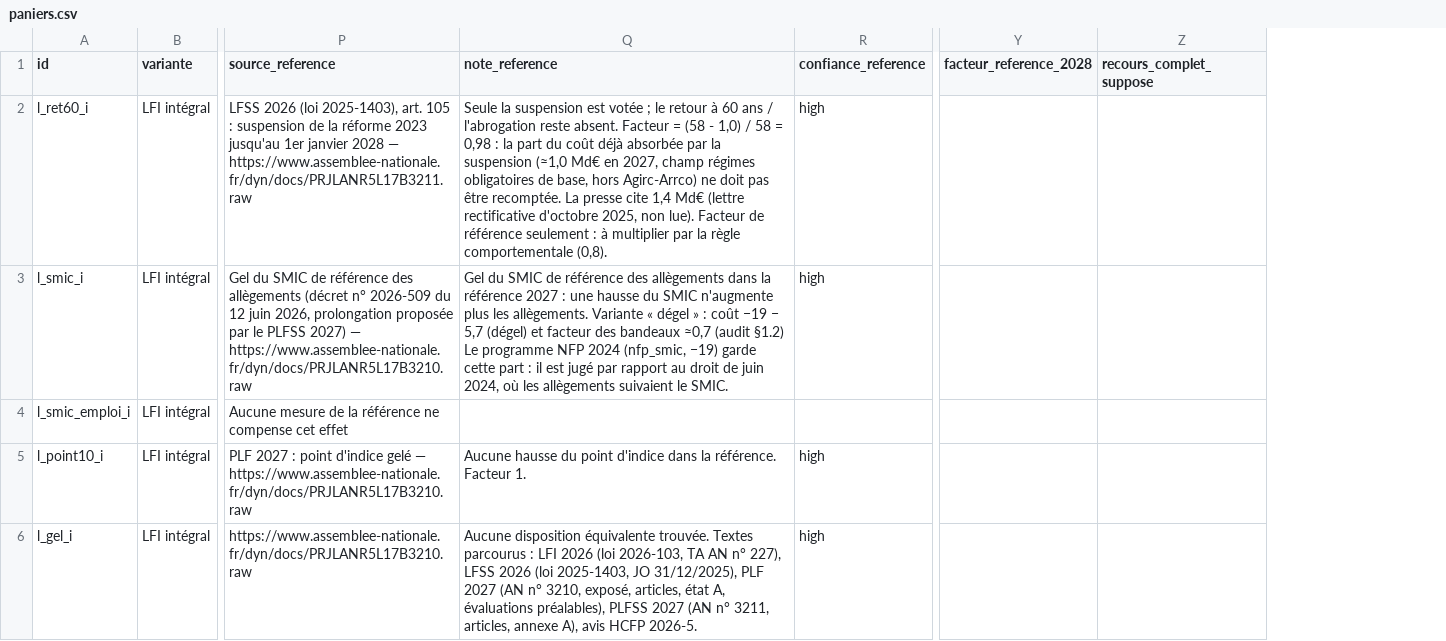
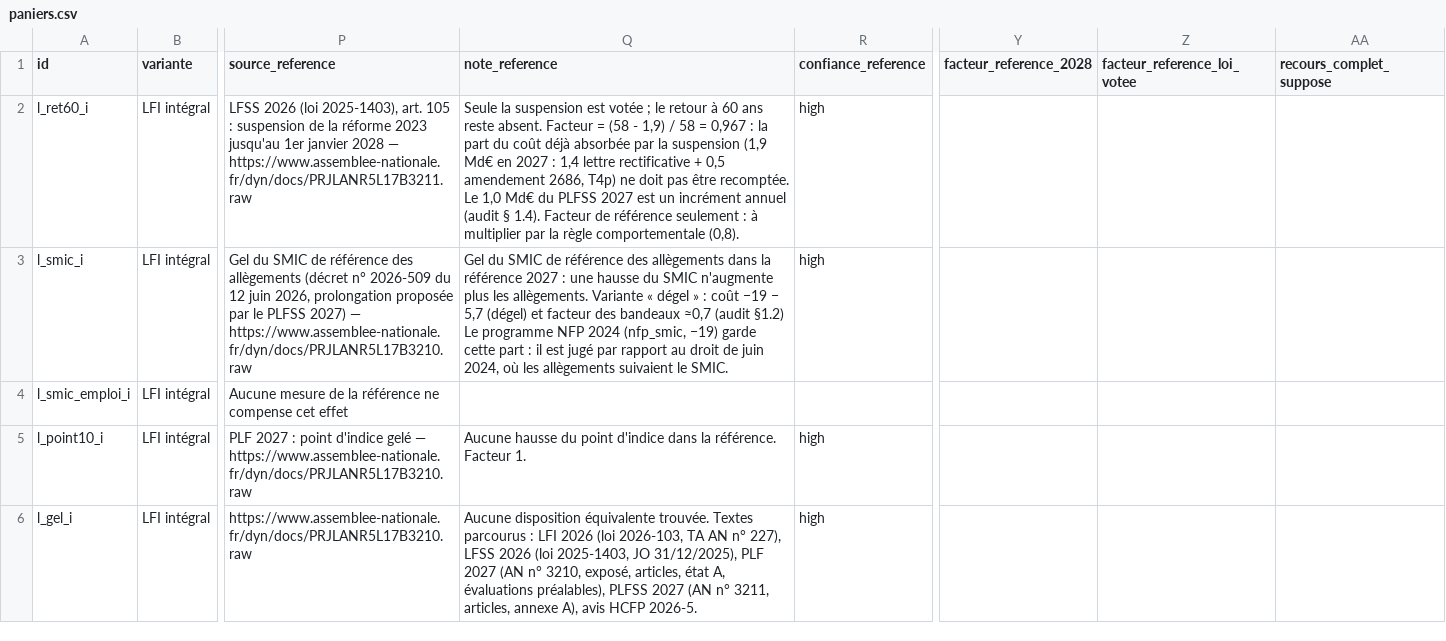
Before and after one commit to HugoFara/promesses-a-l-epreuve, a CSV file: data/paniers.csv, drawn as a sheet; only a part is shown, gaps mark what is left out; the diff covers the shown part only; the diff names each change by its address in the sheet, - before the commit and + after, or states it on an @@ line.

Commit message:
fix(reference): recoupements T26 appliqués, variante « loi votée seule » et horizons des chiffrages
- rn24_ptz hors de l'assiette de rn24_taux (son montant contient déjà un
  surcoût de spread) : rn24_taux −1,2 → −1,0, RN 2024 corrigé −52,86.
- l_bandeaux 0,5 → 0,4 [0,26 ; 0,50] (RGDU, modèle à relire) et
  l_brunes partielle à 0,95 (GNR, Pinel) : financement LFI 37,6.
- Colonne facteur_reference_loi_votee (paniers), lue par le moteur et
  exigée par les garde-fous quand la décote vient d'un PLF/PLFSS 2027.
- Horizon du montant affiché dans « Pourquoi ce chiffre ? » (programmes
  2024).
- Motifs écrits sans changement de montant : décote des retraites
  écartée, ens_retention (même critère que rn24_asile),
  nfp_cotis_vieillesse fragile (confiance medium), e_carence revu.
- Notes publiées corrigées (l_ret62, l_ret60, l_bandeaux, h_cir,
  h_recours, registre 2027) ; appliquer_corrections.py accepte
  statut_reference_2027.

Vérifié : TEST_WEB_STRICT=1 bash scripts/run_all.sh passe, garde-fous à
0 erreur et 0 alerte, test web OK (10 vues × 2 écrans, aucun défaut
axe-core) ; fiches modifiées vues à l'écran en 1400 × 1000 et 390 × 844.

```diff
--- a/data/paniers.csv
+++ b/data/paniers.csv
+column Z (facteur_reference_loi_votee), empty
-Q2 (note_reference): …60 ans / l'abrogation reste absent. Facteur = (58 - 1,0) / 58 = 0,98 : la part du coût déjà absorbée par la suspension (≈1,0 Md€ en 2027, champ régimes obligatoires de base, hors Agirc-Arrco) ne doit pas être recomptée. La presse cite 1,4 Md€ (lettre rectificative d'octobre 2025, non lue). Facteur de…
+Q2 (note_reference): …60 ans reste absent. Facteur = (58 - 1,9) / 58 = 0,967 : la part du coût déjà absorbée par la suspension (1,9 Md€ en 2027 : 1,4 lettre rectificative + 0,5 amendement 2686, T4p) ne doit pas être recomptée. Le 1,0 Md€ du PLFSS 2027 est un incrément annuel (audit § 1.4). Facteur de…
```
Also changed, not shown: 12 edited cells elsewhere in this file, data/application_lignes.csv, data/raw/application_lignes.csv, 25 other files.
